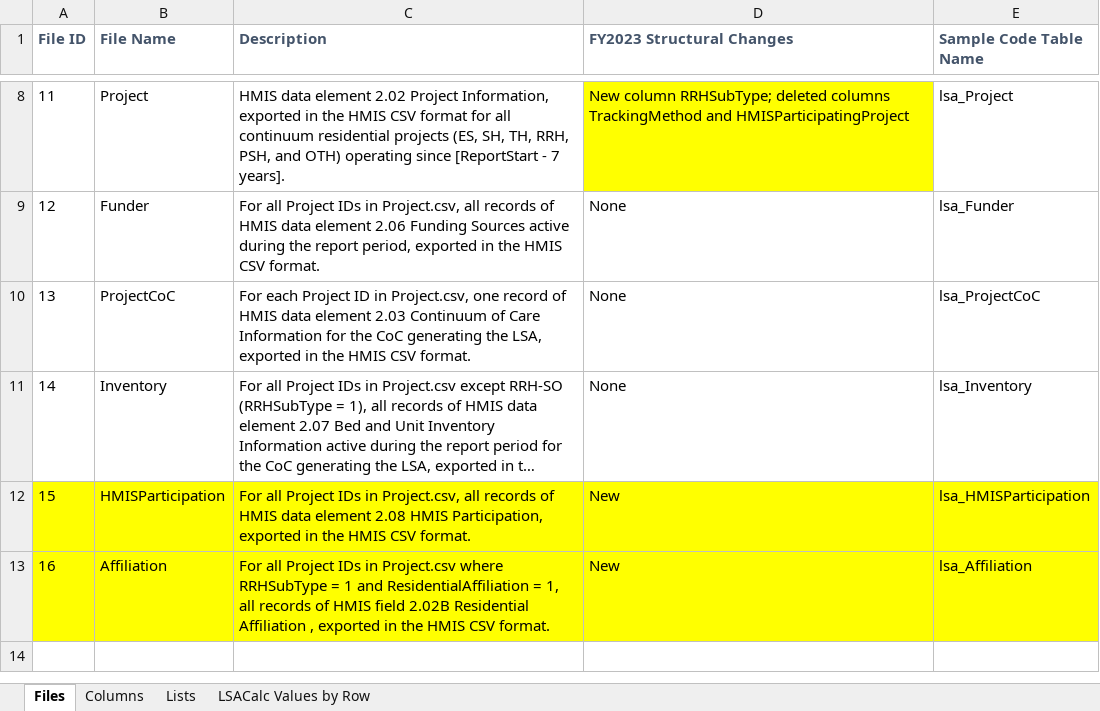
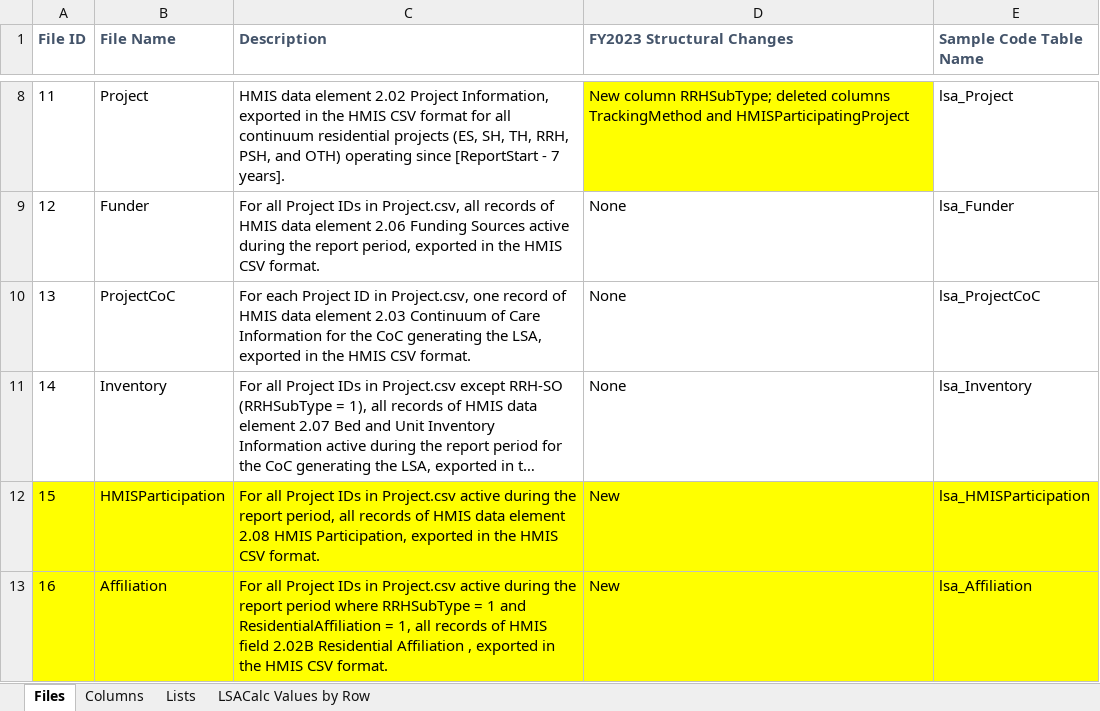
Before and after one commit to HMIS/LSASampleCode, an Excel workbook: LSA Data Dictionary FY2023.xlsx, sheet Files, drawn as a sheet; only a part is shown, gaps mark what is left out; long unchanged cells end in …; values as stored, in another font and other column widths than the file's, no borders; the diff names each change by its address in the sheet, - before the commit and + after, or states it on an @@ line.

```diff
--- a/LSA Data Dictionary FY2023.xlsx (sheet Files)
+++ b/LSA Data Dictionary FY2023.xlsx (sheet Files)
-C12 (Description): …IDs in Project.csv, all records…
+C12 (Description): …IDs in Project.csv active during the report period, all records…
-C13 (Description): …in Project.csv where RRHSubType…
+C13 (Description): …in Project.csv active during the report period where RRHSubType…
```
Also changed, not shown: sheet Lists.
